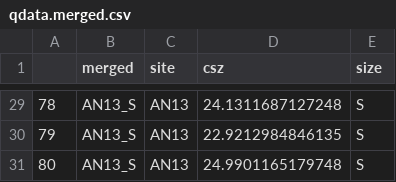
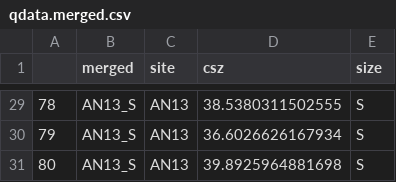
Before and after one commit to seldenlab/jowell.1, a CSV file: supp/qdata.merged.csv, drawn as a sheet; only a part is shown, gaps mark what is left out; the diff covers the shown part only.

```diff
--- a/supp/qdata.merged.csv
+++ b/supp/qdata.merged.csv
@@ -29,3 +29,3 @@
-"78","AN13_S","AN13",24.1311687127248,"S"
-"79","AN13_S","AN13",22.9212984846135,"S"
-"80","AN13_S","AN13",24.9901165179748,"S"
+"78","AN13_S","AN13",38.5380311502555,"S"
+"79","AN13_S","AN13",36.6026626167934,"S"
+"80","AN13_S","AN13",39.8925964881698,"S"
```
Also changed, not shown: 27 edited cells elsewhere in this file, 22 other files.
